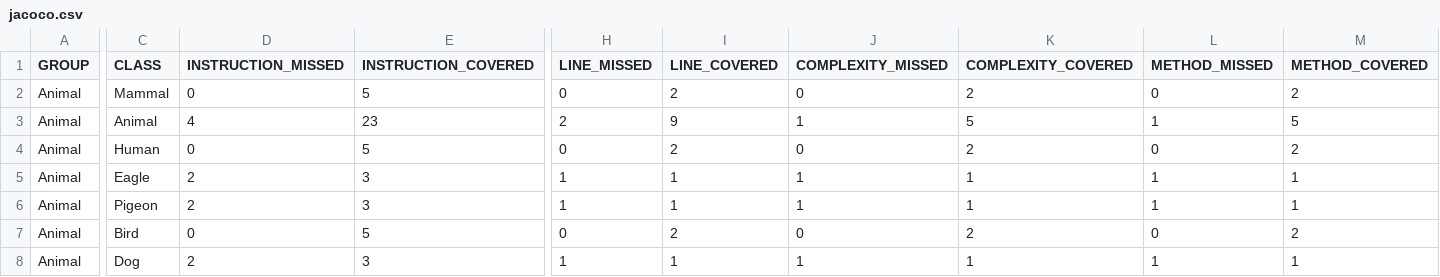
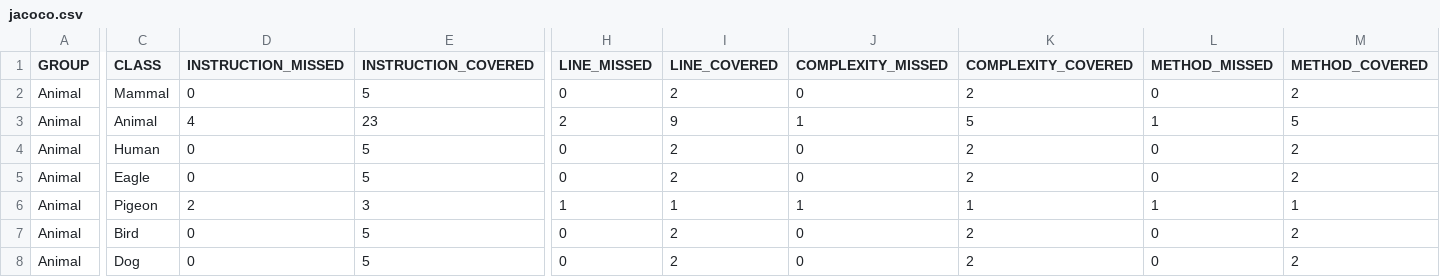
Before and after one commit to cpiconsoftwareinstitute/Animal_class, a CSV file: target/site/jacoco/jacoco.csv, drawn as a sheet; only a part is shown, gaps mark what is left out; the diff names each change by its address in the sheet, - before the commit and + after, or states it on an @@ line.

```diff
--- a/target/site/jacoco/jacoco.csv
+++ b/target/site/jacoco/jacoco.csv
-D5 (INSTRUCTION_MISSED): 2
+D5 (INSTRUCTION_MISSED): 0
-E5 (INSTRUCTION_COVERED): 3
+E5 (INSTRUCTION_COVERED): 5
-H5 (LINE_MISSED): 1
+H5 (LINE_MISSED): 0
-I5 (LINE_COVERED): 1
+I5 (LINE_COVERED): 2
-J5 (COMPLEXITY_MISSED): 1
+J5 (COMPLEXITY_MISSED): 0
-K5 (COMPLEXITY_COVERED): 1
+K5 (COMPLEXITY_COVERED): 2
-L5 (METHOD_MISSED): 1
+L5 (METHOD_MISSED): 0
-M5 (METHOD_COVERED): 1
+M5 (METHOD_COVERED): 2
-D8 (INSTRUCTION_MISSED): 2
+D8 (INSTRUCTION_MISSED): 0
-E8 (INSTRUCTION_COVERED): 3
+E8 (INSTRUCTION_COVERED): 5
-H8 (LINE_MISSED): 1
+H8 (LINE_MISSED): 0
-I8 (LINE_COVERED): 1
+I8 (LINE_COVERED): 2
-J8 (COMPLEXITY_MISSED): 1
+J8 (COMPLEXITY_MISSED): 0
-K8 (COMPLEXITY_COVERED): 1
+K8 (COMPLEXITY_COVERED): 2
-L8 (METHOD_MISSED): 1
+L8 (METHOD_MISSED): 0
-M8 (METHOD_COVERED): 1
+M8 (METHOD_COVERED): 2
```
Also changed, not shown: 22 other files.
